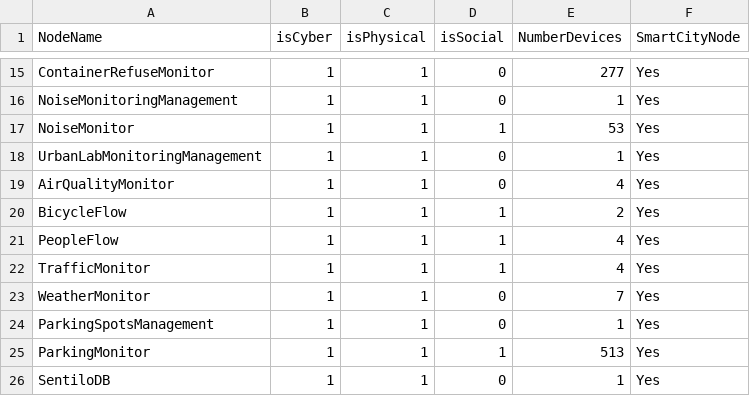
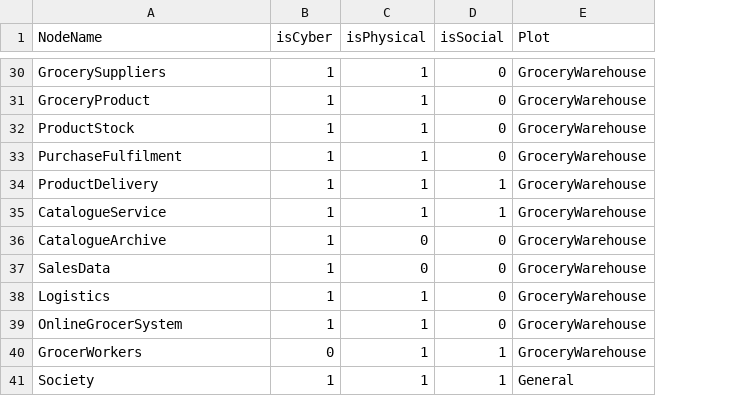
Before and after one commit to tmay22/C-CPSS-Cascading-Failure-ITS-Model, a CSV file: DataSets/IndustrialDistrict/SystemNodes.csv, drawn as a sheet; only a part is shown, gaps mark what is left out; removed rows and columns are numbered as before the commit, all else as after; the diff covers the shown part only; the diff names each change by its address in the sheet, - before the commit and + after, or states it on an @@ line.

Commit message:
Added another bank and grocery warehouse system

```diff
--- a/DataSets/IndustrialDistrict/SystemNodes.csv
+++ b/DataSets/IndustrialDistrict/SystemNodes.csv
-column E (NumberDevices), rows 15-16: 277 | 1; rows 18-20: 1 | 4 | 2; rows 22-25: 4 | 7 | 1 | 513
-column F (SmartCityNode), rows 15-16: Yes | Yes; rows 18-20: all Yes; rows 22-25: all Yes
+column E (Plot), rows 30-35: all GroceryWarehouse; rows 38-39: GroceryWarehouse | GroceryWarehouse; row 41: General
-A30 (NodeName): ContainerRefuseMonitor
+A30 (NodeName): GrocerySuppliers
-A31 (NodeName): NoiseMonitoringManagement
+A31 (NodeName): GroceryProduct
-row 17: NoiseMonitor | 1 | 1 | 1 | 53 | Yes
-A32 (NodeName): UrbanLabMonitoringManagement
+A32 (NodeName): ProductStock
-A33 (NodeName): AirQualityMonitor
+A33 (NodeName): PurchaseFulfilment
-A34 (NodeName): BicycleFlow
+A34 (NodeName): ProductDelivery
-row 21: PeopleFlow | 1 | 1 | 1 | 4 | Yes
-A35 (NodeName): TrafficMonitor
+A35 (NodeName): CatalogueService
+row 36: CatalogueArchive | 1 | 0 | 0 | GroceryWarehouse
+row 37: SalesData | 1 | 0 | 0 | GroceryWarehouse
-A38 (NodeName): WeatherMonitor
+A38 (NodeName): Logistics
-A39 (NodeName): ParkingSpotsManagement
+A39 (NodeName): OnlineGrocerSystem
+row 40: GrocerWorkers | 0 | 1 | 1 | GroceryWarehouse
-A41 (NodeName): ParkingMonitor
+A41 (NodeName): Society
-row 26: SentiloDB | 1 | 1 | 0 | 1 | Yes
```
Also changed, not shown: 16 added rows, 1 removed row and 13 edited cells elsewhere in this file, 21 other files.
